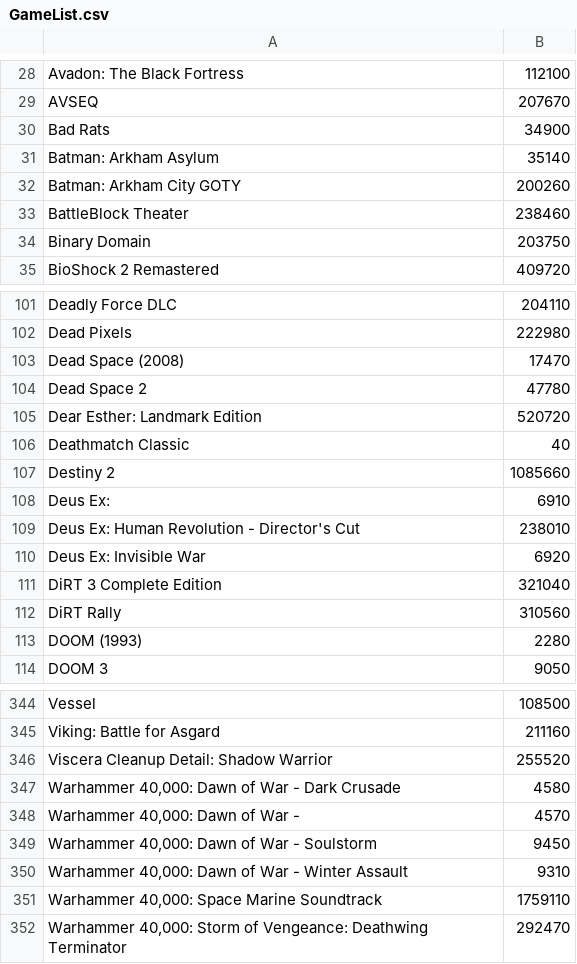
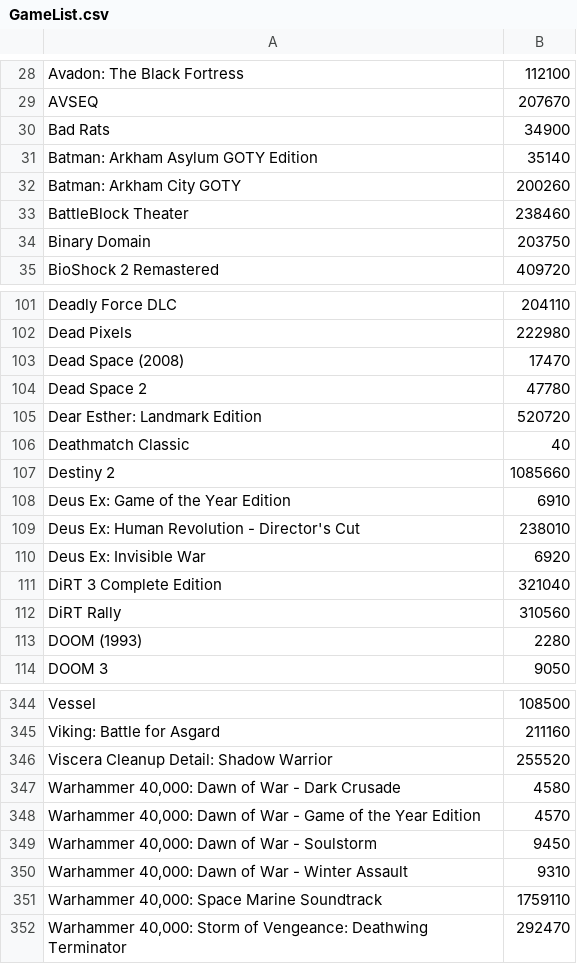
Before and after one commit to ThisIsMakena/WhatToPlay, a CSV file: Data/GameList.csv, drawn as a sheet; only a part is shown, gaps mark what is left out.

```diff
--- a/Data/GameList.csv
+++ b/Data/GameList.csv
@@ -30,3 +30,3 @@
 "Bad Rats",34900
-"Batman: Arkham Asylum",35140
+"Batman: Arkham Asylum GOTY Edition",35140
 "Batman: Arkham City GOTY",200260
@@ -107,3 +107,3 @@
 "Destiny 2",1085660
-"Deus Ex:",6910
+"Deus Ex: Game of the Year Edition",6910
 "Deus Ex: Human Revolution - Director's Cut",238010
@@ -347,3 +347,3 @@
 "Warhammer 40,000: Dawn of War - Dark Crusade",4580
-"Warhammer 40,000: Dawn of War -",4570
+"Warhammer 40,000: Dawn of War - Game of the Year Edition",4570
 "Warhammer 40,000: Dawn of War - Soulstorm",9450
```
Also changed, not shown: Data/ThisIsMakena.csv, Data/TimeData.csv, 5 other files.
